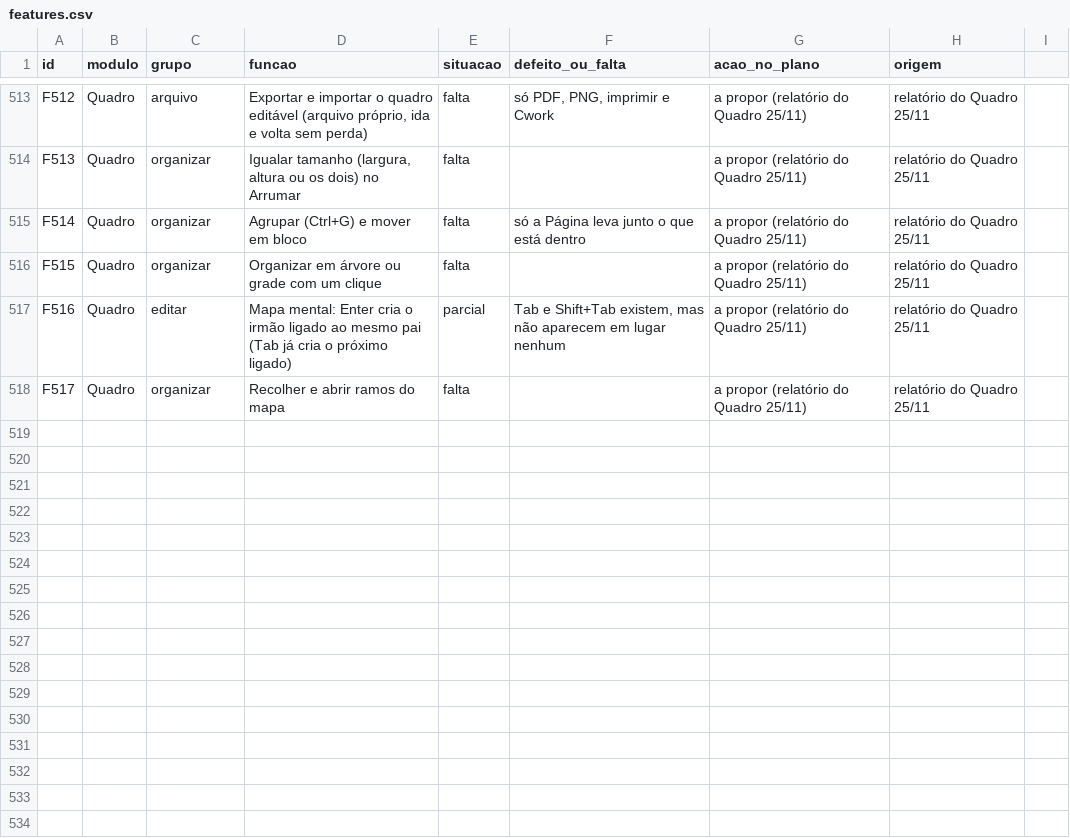
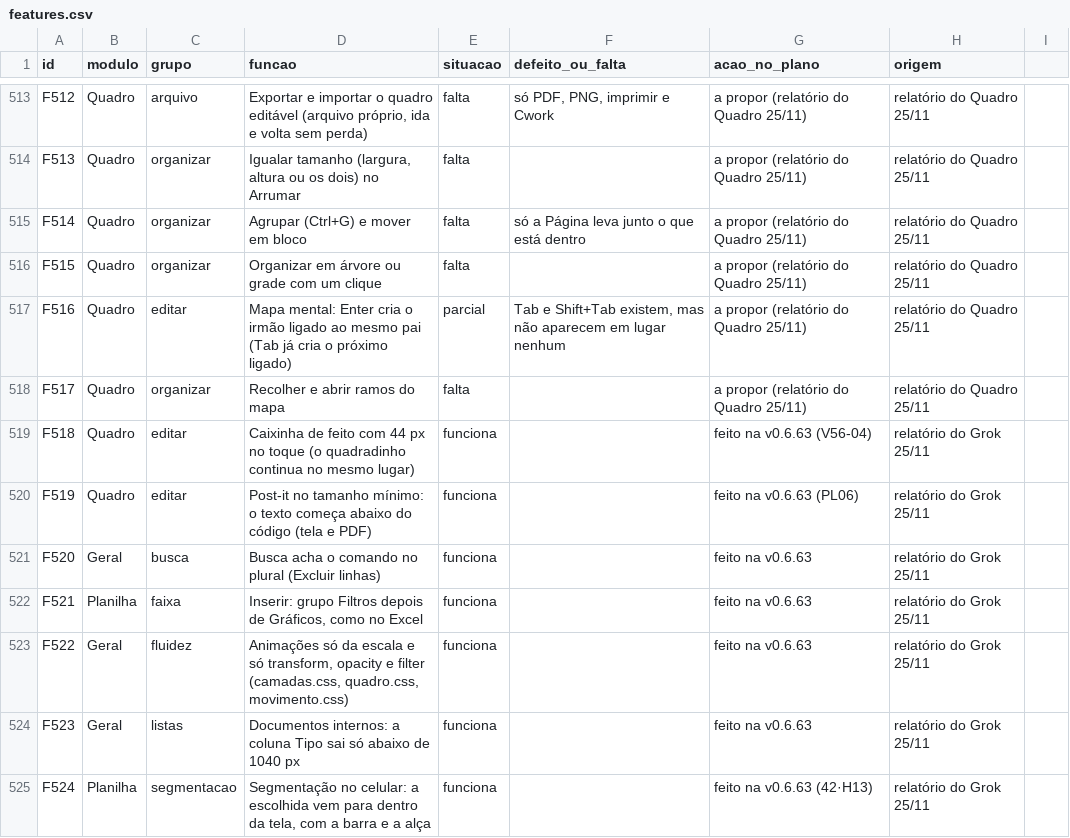
Before and after one commit to EliasGrigori/EFCdocs, a CSV file: fonte/docs/features.csv, drawn as a sheet; only a part is shown, gaps mark what is left out; the diff covers the shown part only; the diff names each change by its address in the sheet, - before the commit and + after, or states it on an @@ line.

```diff
--- a/fonte/docs/features.csv
+++ b/fonte/docs/features.csv
+row 519: F518 | Quadro | editar | Caixinha de feito com 44 px no toque (o quadradinho continua no mesmo lugar) | funciona |  | feito na v0.6.63 (V56-04) | relatório do Grok 25/11
+row 520: F519 | Quadro | editar | Post-it no tamanho mínimo: o texto começa abaixo do código (tela e PDF) | funciona |  | feito na v0.6.63 (PL06) | relatório do Grok 25/11
+row 521: F520 | Geral | busca | Busca acha o comando no plural (Excluir linhas) | funciona |  | feito na v0.6.63 | relatório do Grok 25/11
+row 522: F521 | Planilha | faixa | Inserir: grupo Filtros depois de Gráficos, como no Excel | funciona |  | feito na v0.6.63 | relatório do Grok 25/11
+row 523: F522 | Geral | fluidez | Animações só da escala e só transform, opacity e filter (camadas.css, quadro.css, movimento.css) | funciona |  | feito na v0.6.63 | relatório do Grok 25/11
+row 524: F523 | Geral | listas | Documentos internos: a coluna Tipo sai só abaixo de 1040 px | funciona |  | feito na v0.6.63 | relatório do Grok 25/11
+row 525: F524 | Planilha | segmentacao | Segmentação no celular: a escolhida vem para dentro da tela, com a barra e a alça | funciona |  | feito na v0.6.63 (42·H13) | relatório do Grok 25/11
```
Also changed, not shown: 6 added rows and 23 edited cells elsewhere in this file, 6 other files.
